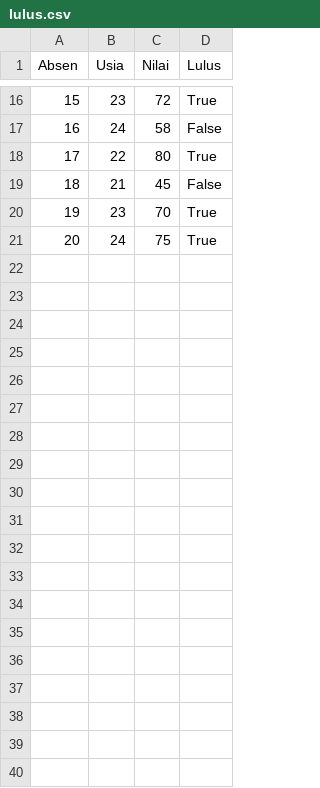
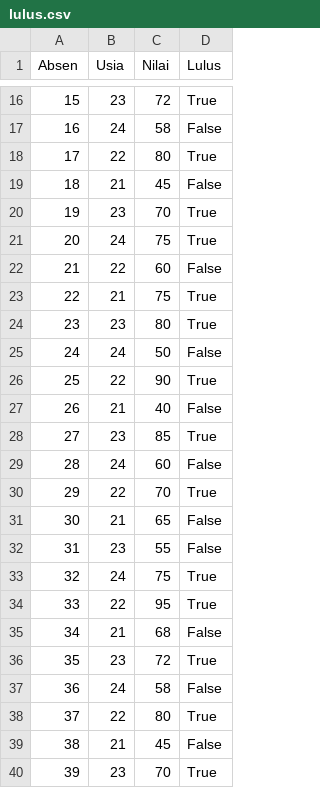
Before and after one commit to MadeDiksaPitra/datasetPPM, a CSV file: lulus.csv, drawn as a sheet; only a part is shown, gaps mark what is left out; the diff covers the shown part only; the diff names each change by its address in the sheet, - before the commit and + after, or states it on an @@ line.

Commit message:
Update lulus.csv

```diff
--- a/lulus.csv
+++ b/lulus.csv
+row 22: 21 | 22 | 60 | False
+row 23: 22 | 21 | 75 | True
+row 24: 23 | 23 | 80 | True
+row 25: 24 | 24 | 50 | False
+row 26: 25 | 22 | 90 | True
+row 27: 26 | 21 | 40 | False
+row 28: 27 | 23 | 85 | True
+row 29: 28 | 24 | 60 | False
+row 30: 29 | 22 | 70 | True
+row 31: 30 | 21 | 65 | False
+row 32: 31 | 23 | 55 | False
+row 33: 32 | 24 | 75 | True
+row 34: 33 | 22 | 95 | True
+row 35: 34 | 21 | 68 | False
+row 36: 35 | 23 | 72 | True
+row 37: 36 | 24 | 58 | False
+row 38: 37 | 22 | 80 | True
+row 39: 38 | 21 | 45 | False
+row 40: 39 | 23 | 70 | True
```
Also changed, not shown: 13 added rows elsewhere in this file.
